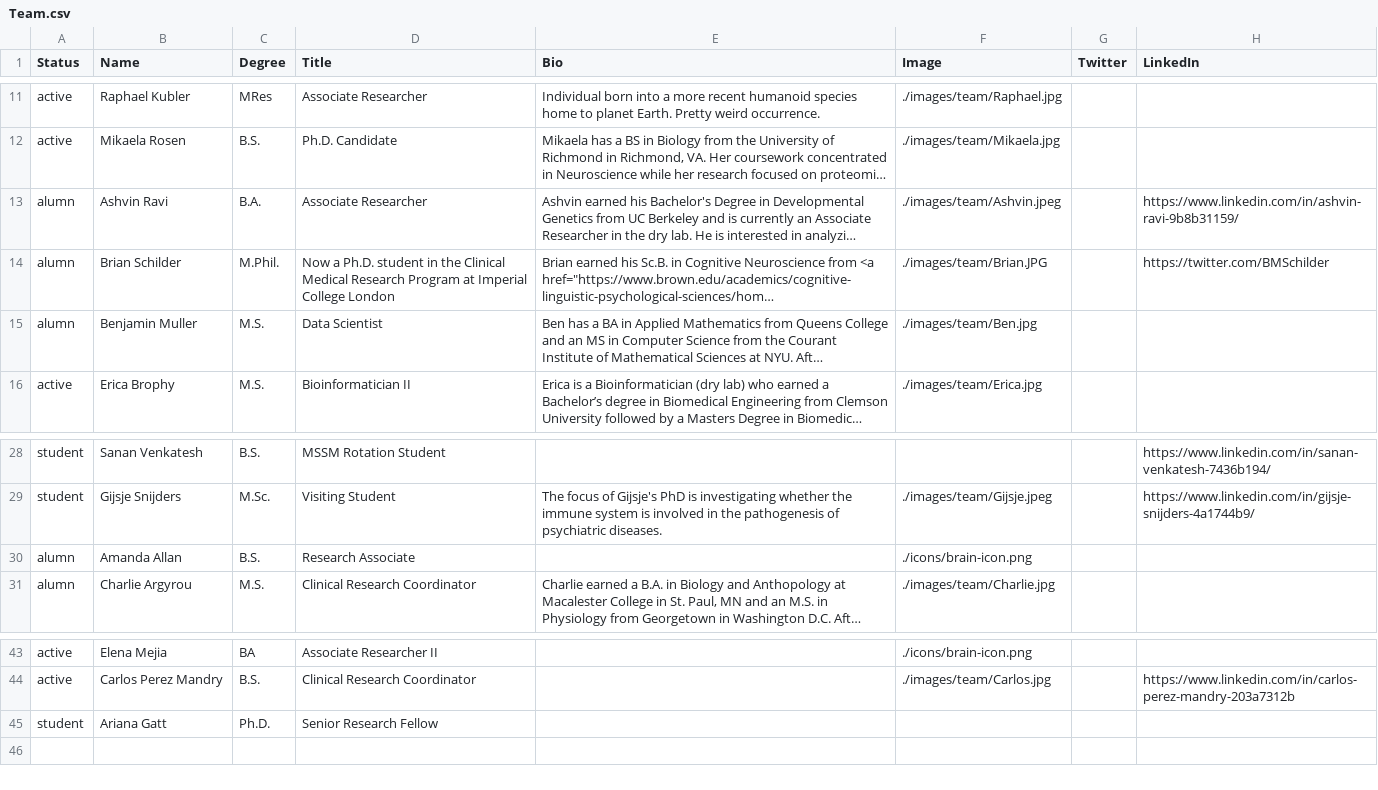
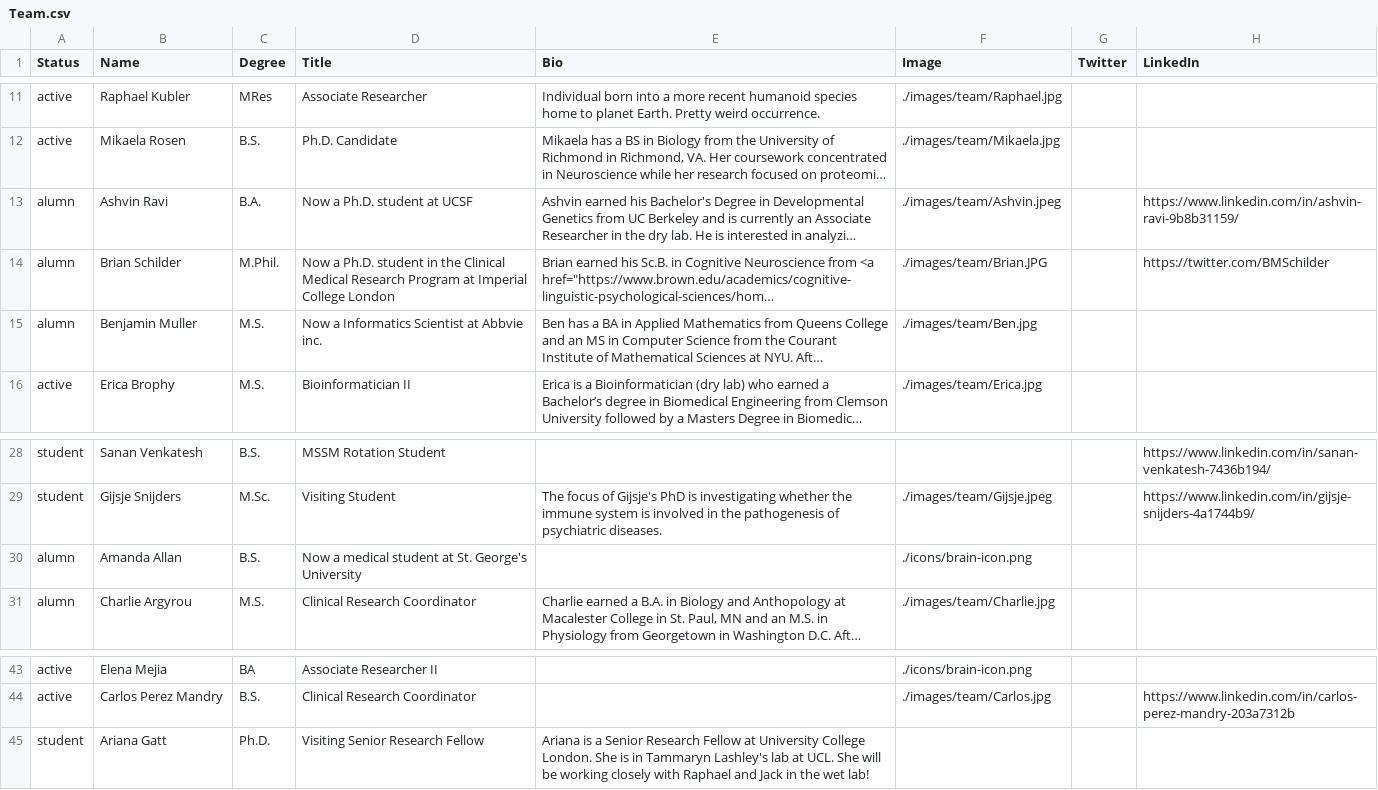
Before and after one commit to RajLabMSSM/RajLab_website, a CSV file: documents/Team.csv, drawn as a sheet; only a part is shown, gaps mark what is left out; long unchanged cells end in …; the diff names each change by its address in the sheet, - before the commit and + after, or states it on an @@ line.

Commit message:
Updating alumni details

```diff
--- a/documents/Team.csv
+++ b/documents/Team.csv
-D13 (Title): Associate Researcher
+D13 (Title): Now a Ph.D. student at UCSF
-D15 (Title): Data Scientist
+D15 (Title): Now a Informatics Scientist at Abbvie inc.
-D30 (Title): Research Associate
+D30 (Title): Now a medical student at St. George's University
-D45 (Title): Senior Research Fellow
+D45 (Title): Visiting Senior Research Fellow
-E45 (Bio): (empty)
+E45 (Bio): Ariana is a Senior Research Fellow at University College London. She is in Tammaryn Lashley's lab at UCL. She will be working closely with Raphael and Jack in the wet lab!
```
